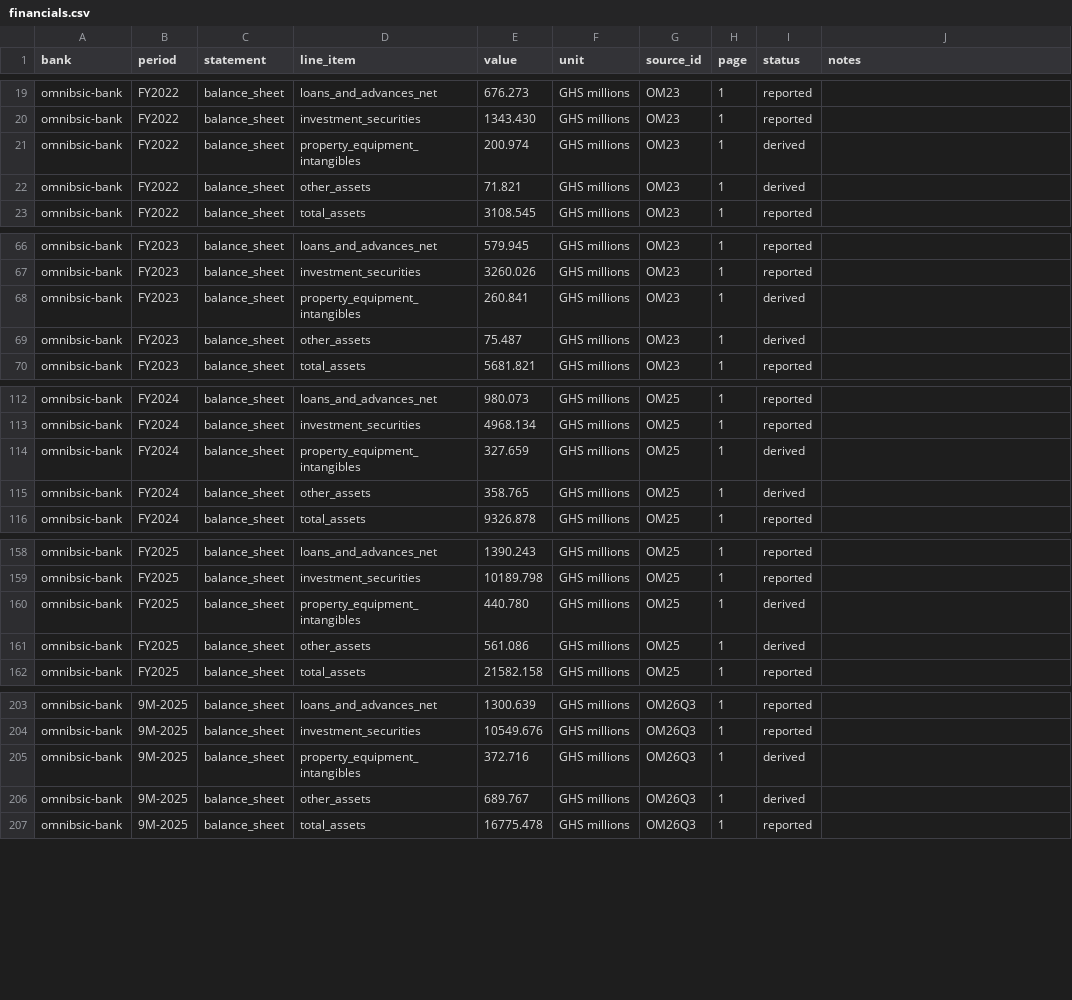
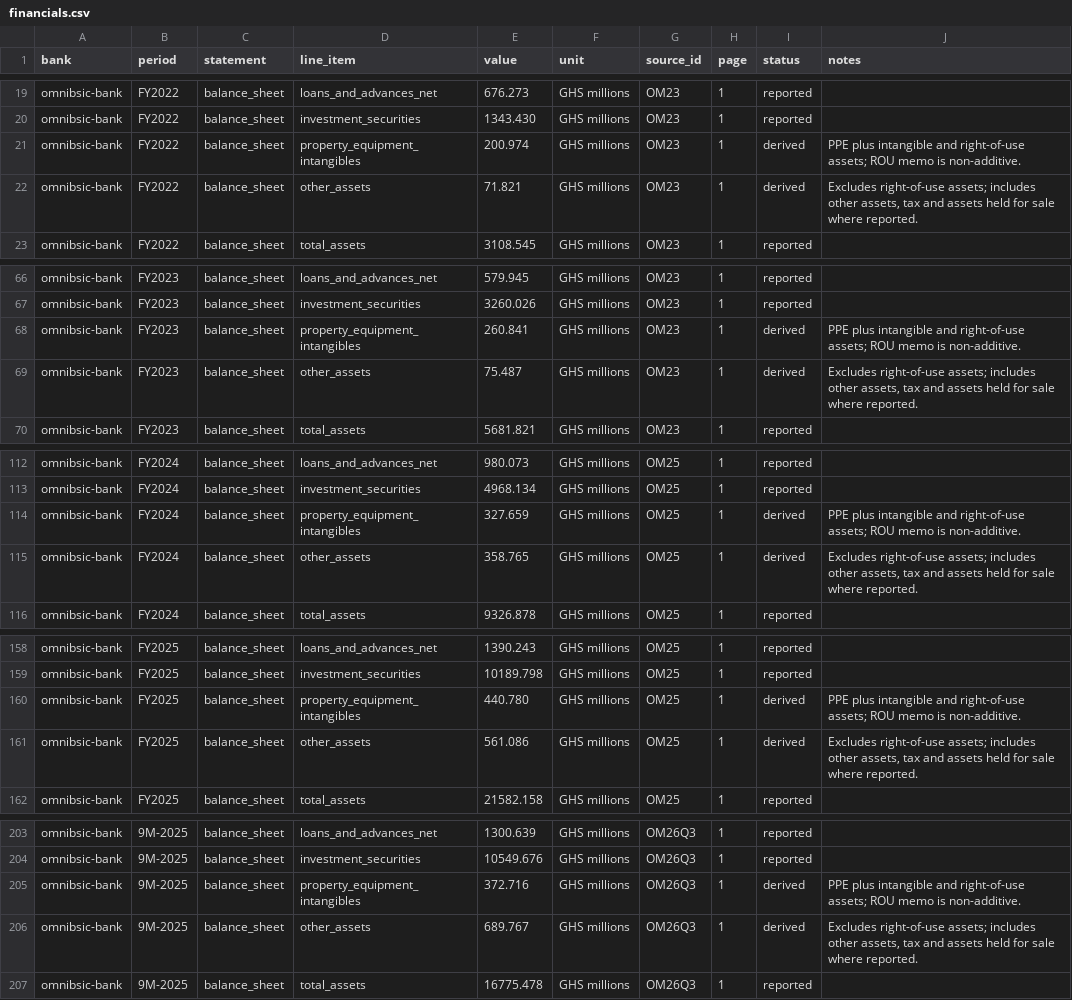
Before and after one commit to hayalows/agentroom, a CSV file: goals/ghana-bank-models/banks/omnibsic-bank/financials.csv, drawn as a sheet; only a part is shown, gaps mark what is left out; the diff covers the shown part only.

Commit message:
codex: clarify OmniBSIC ROU allocation without numeric changes

```diff
--- a/goals/ghana-bank-models/banks/omnibsic-bank/financials.csv
+++ b/goals/ghana-bank-models/banks/omnibsic-bank/financials.csv
@@ -20,4 +20,4 @@
 "omnibsic-bank","FY2022","balance_sheet","investment_securities","1343.430","GHS millions","OM23","1","reported",""
-"omnibsic-bank","FY2022","balance_sheet","property_equipment_intangibles","200.974","GHS millions","OM23","1","derived",""
-"omnibsic-bank","FY2022","balance_sheet","other_assets","71.821","GHS millions","OM23","1","derived",""
+"omnibsic-bank","FY2022","balance_sheet","property_equipment_intangibles","200.974","GHS millions","OM23","1","derived","PPE plus intangible and right-of-use assets; ROU memo is non-additive."
+"omnibsic-bank","FY2022","balance_sheet","other_assets","71.821","GHS millions","OM23","1","derived","Excludes right-of-use assets; includes other assets, tax and assets held for sale where reported."
 "omnibsic-bank","FY2022","balance_sheet","total_assets","3108.545","GHS millions","OM23","1","reported",""
@@ -67,4 +67,4 @@
 "omnibsic-bank","FY2023","balance_sheet","investment_securities","3260.026","GHS millions","OM23","1","reported",""
-"omnibsic-bank","FY2023","balance_sheet","property_equipment_intangibles","260.841","GHS millions","OM23","1","derived",""
-"omnibsic-bank","FY2023","balance_sheet","other_assets","75.487","GHS millions","OM23","1","derived",""
+"omnibsic-bank","FY2023","balance_sheet","property_equipment_intangibles","260.841","GHS millions","OM23","1","derived","PPE plus intangible and right-of-use assets; ROU memo is non-additive."
+"omnibsic-bank","FY2023","balance_sheet","other_assets","75.487","GHS millions","OM23","1","derived","Excludes right-of-use assets; includes other assets, tax and assets held for sale where reported."
 "omnibsic-bank","FY2023","balance_sheet","total_assets","5681.821","GHS millions","OM23","1","reported",""
@@ -113,4 +113,4 @@
 "omnibsic-bank","FY2024","balance_sheet","investment_securities","4968.134","GHS millions","OM25","1","reported",""
-"omnibsic-bank","FY2024","balance_sheet","property_equipment_intangibles","327.659","GHS millions","OM25","1","derived",""
-"omnibsic-bank","FY2024","balance_sheet","other_assets","358.765","GHS millions","OM25","1","derived",""
+"omnibsic-bank","FY2024","balance_sheet","property_equipment_intangibles","327.659","GHS millions","OM25","1","derived","PPE plus intangible and right-of-use assets; ROU memo is non-additive."
+"omnibsic-bank","FY2024","balance_sheet","other_assets","358.765","GHS millions","OM25","1","derived","Excludes right-of-use assets; includes other assets, tax and assets held for sale where reported."
 "omnibsic-bank","FY2024","balance_sheet","total_assets","9326.878","GHS millions","OM25","1","reported",""
@@ -159,4 +159,4 @@
 "omnibsic-bank","FY2025","balance_sheet","investment_securities","10189.798","GHS millions","OM25","1","reported",""
-"omnibsic-bank","FY2025","balance_sheet","property_equipment_intangibles","440.780","GHS millions","OM25","1","derived",""
-"omnibsic-bank","FY2025","balance_sheet","other_assets","561.086","GHS millions","OM25","1","derived",""
+"omnibsic-bank","FY2025","balance_sheet","property_equipment_intangibles","440.780","GHS millions","OM25","1","derived","PPE plus intangible and right-of-use assets; ROU memo is non-additive."
+"omnibsic-bank","FY2025","balance_sheet","other_assets","561.086","GHS millions","OM25","1","derived","Excludes right-of-use assets; includes other assets, tax and assets held for sale where reported."
 "omnibsic-bank","FY2025","balance_sheet","total_assets","21582.158","GHS millions","OM25","1","reported",""
@@ -204,4 +204,4 @@
 "omnibsic-bank","9M-2025","balance_sheet","investment_securities","10549.676","GHS millions","OM26Q3","1","reported",""
-"omnibsic-bank","9M-2025","balance_sheet","property_equipment_intangibles","372.716","GHS millions","OM26Q3","1","derived",""
-"omnibsic-bank","9M-2025","balance_sheet","other_assets","689.767","GHS millions","OM26Q3","1","derived",""
+"omnibsic-bank","9M-2025","balance_sheet","property_equipment_intangibles","372.716","GHS millions","OM26Q3","1","derived","PPE plus intangible and right-of-use assets; ROU memo is non-additive."
+"omnibsic-bank","9M-2025","balance_sheet","other_assets","689.767","GHS millions","OM26Q3","1","derived","Excludes right-of-use assets; includes other assets, tax and assets held for sale where reported."
 "omnibsic-bank","9M-2025","balance_sheet","total_assets","16775.478","GHS millions","OM26Q3","1","reported",""
```
Also changed, not shown: 2 edited cells elsewhere in this file.
